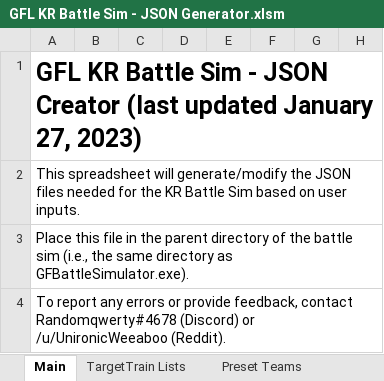
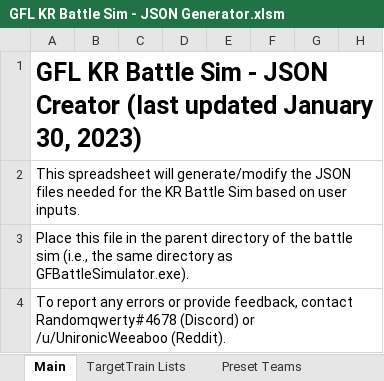
Before and after one commit to randomqwerty/GFLBattleSim-JSONGenerator, an Excel workbook: GFL KR Battle Sim - JSON Generator.xlsm, sheet Main, drawn as a sheet; only a part is shown; values as stored, in another font and other column widths than the file's, no borders; charts and pictures and conditional formats not drawn; the diff names each change by its address in the sheet, - before the commit and + after, or states it on an @@ line.

```diff
--- a/GFL KR Battle Sim - JSON Generator.xlsm (sheet Main)
+++ b/GFL KR Battle Sim - JSON Generator.xlsm (sheet Main)
-A1: …updated January 27, 2023)
+A1: …updated January 30, 2023)
```
Also changed, not shown: 1 other file.
